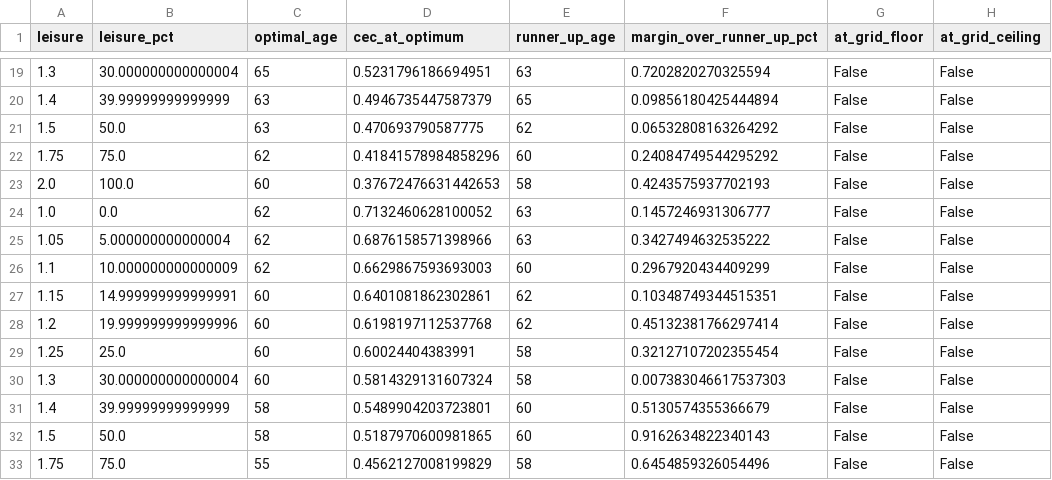
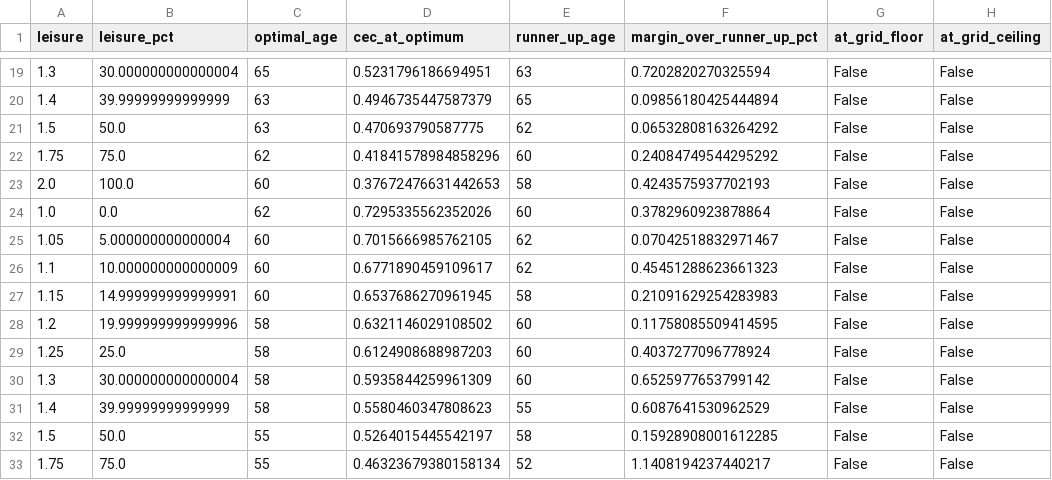
Before and after one commit to KayneJohnston/StockChartIR, a CSV file: results/tables/leisure_systems_optimal.csv, drawn as a sheet; only a part is shown, gaps mark what is left out; the diff covers the shown part only; the diff names each change by its address in the sheet, - before the commit and + after, or states it on an @@ line.

```diff
--- a/results/tables/leisure_systems_optimal.csv
+++ b/results/tables/leisure_systems_optimal.csv
-D24 (cec_at_optimum): 0.7132460628100052
+D24 (cec_at_optimum): 0.7295335562352026
-E24 (runner_up_age): 63
+E24 (runner_up_age): 60
-F24 (margin_over_runner_up_pct): 0.1457246931306777
+F24 (margin_over_runner_up_pct): 0.3782960923878864
-C25:C26 (optimal_age): 62
+C25:C26 (optimal_age): 60
-D25 (cec_at_optimum): 0.6876158571398966
+D25 (cec_at_optimum): 0.7015666985762105
-E25 (runner_up_age): 63
+E25 (runner_up_age): 62
-F25 (margin_over_runner_up_pct): 0.3427494632535222
+F25 (margin_over_runner_up_pct): 0.07042518832971467
-D26 (cec_at_optimum): 0.6629867593693003
+D26 (cec_at_optimum): 0.6771890459109617
-E26 (runner_up_age): 60
+E26 (runner_up_age): 62
-F26 (margin_over_runner_up_pct): 0.2967920434409299
+F26 (margin_over_runner_up_pct): 0.45451288623661323
-D27 (cec_at_optimum): 0.6401081862302861
+D27 (cec_at_optimum): 0.6537686270961945
-E27 (runner_up_age): 62
+E27 (runner_up_age): 58
-F27 (margin_over_runner_up_pct): 0.10348749344515351
+F27 (margin_over_runner_up_pct): 0.21091629254283983
-C28:C30 (optimal_age): 60
+C28:C30 (optimal_age): 58
-D28 (cec_at_optimum): 0.6198197112537768
+D28 (cec_at_optimum): 0.6321146029108502
-E28 (runner_up_age): 62
+E28 (runner_up_age): 60
-F28 (margin_over_runner_up_pct): 0.45132381766297414
+F28 (margin_over_runner_up_pct): 0.11758085509414595
-D29 (cec_at_optimum): 0.60024404383991
+D29 (cec_at_optimum): 0.6124908688987203
-E29:E30 (runner_up_age): 58
+E29:E30 (runner_up_age): 60
-F29 (margin_over_runner_up_pct): 0.32127107202355454
+F29 (margin_over_runner_up_pct): 0.4037277096778924
-D30 (cec_at_optimum): 0.5814329131607324
+D30 (cec_at_optimum): 0.5935844259961309
-F30 (margin_over_runner_up_pct): 0.007383046617537303
+F30 (margin_over_runner_up_pct): 0.6525977653799142
-D31 (cec_at_optimum): 0.5489904203723801
+D31 (cec_at_optimum): 0.5580460347808623
-E31 (runner_up_age): 60
+E31 (runner_up_age): 55
-F31 (margin_over_runner_up_pct): 0.5130574355366679
+F31 (margin_over_runner_up_pct): 0.6087641530962529
-C32 (optimal_age): 58
+C32 (optimal_age): 55
-D32 (cec_at_optimum): 0.5187970600981865
+D32 (cec_at_optimum): 0.5264015445542197
-E32 (runner_up_age): 60
+E32 (runner_up_age): 58
-F32 (margin_over_runner_up_pct): 0.9162634822340143
+F32 (margin_over_runner_up_pct): 0.15928908001612285
-D33 (cec_at_optimum): 0.4562127008199829
+D33 (cec_at_optimum): 0.46323679380158134
-E33 (runner_up_age): 58
+E33 (runner_up_age): 52
-F33 (margin_over_runner_up_pct): 0.6454859326054496
+F33 (margin_over_runner_up_pct): 1.1408194237440217
```
Also changed, not shown: 4 edited cells elsewhere in this file, results/tables/leisure_systems_break_even.csv, results/tables/leisure_systems_comparison.csv, 7 other files.
